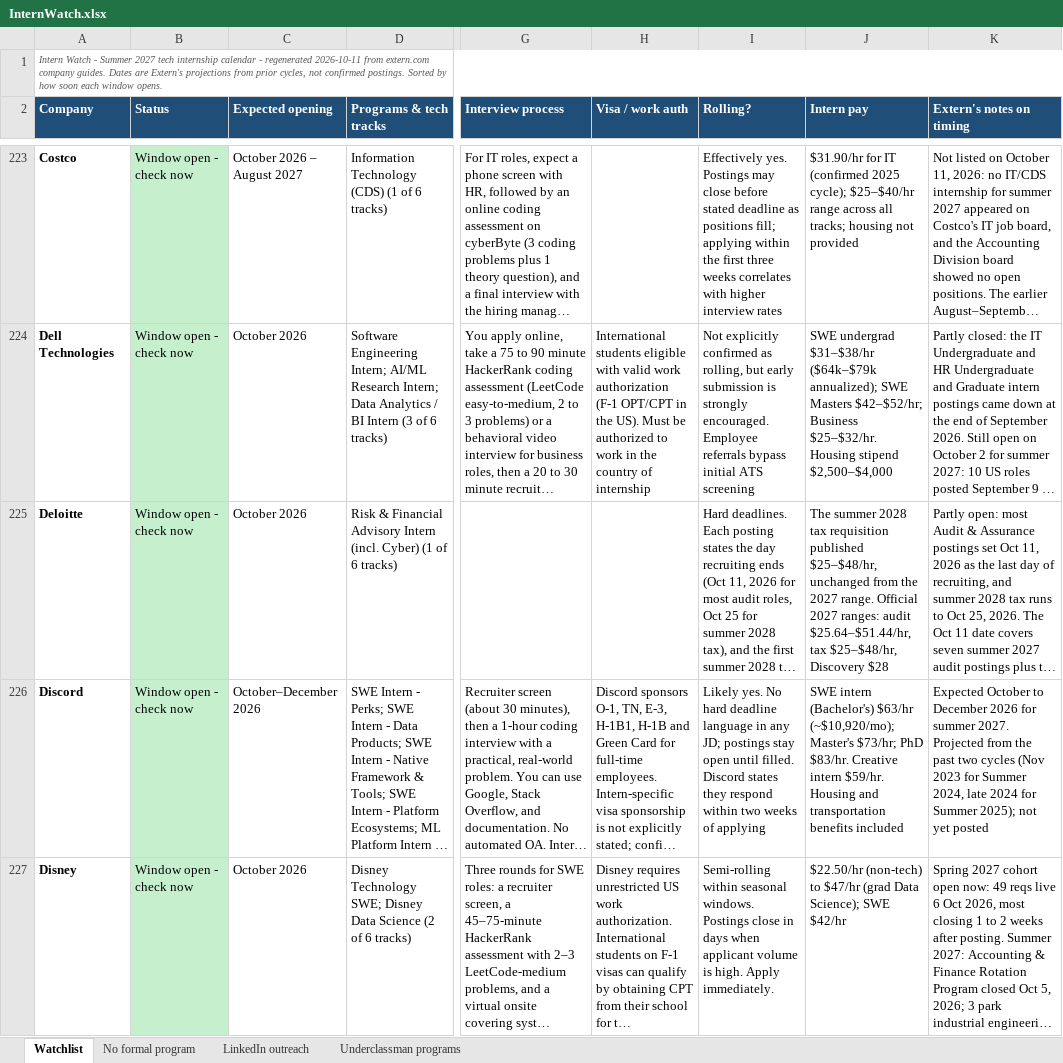
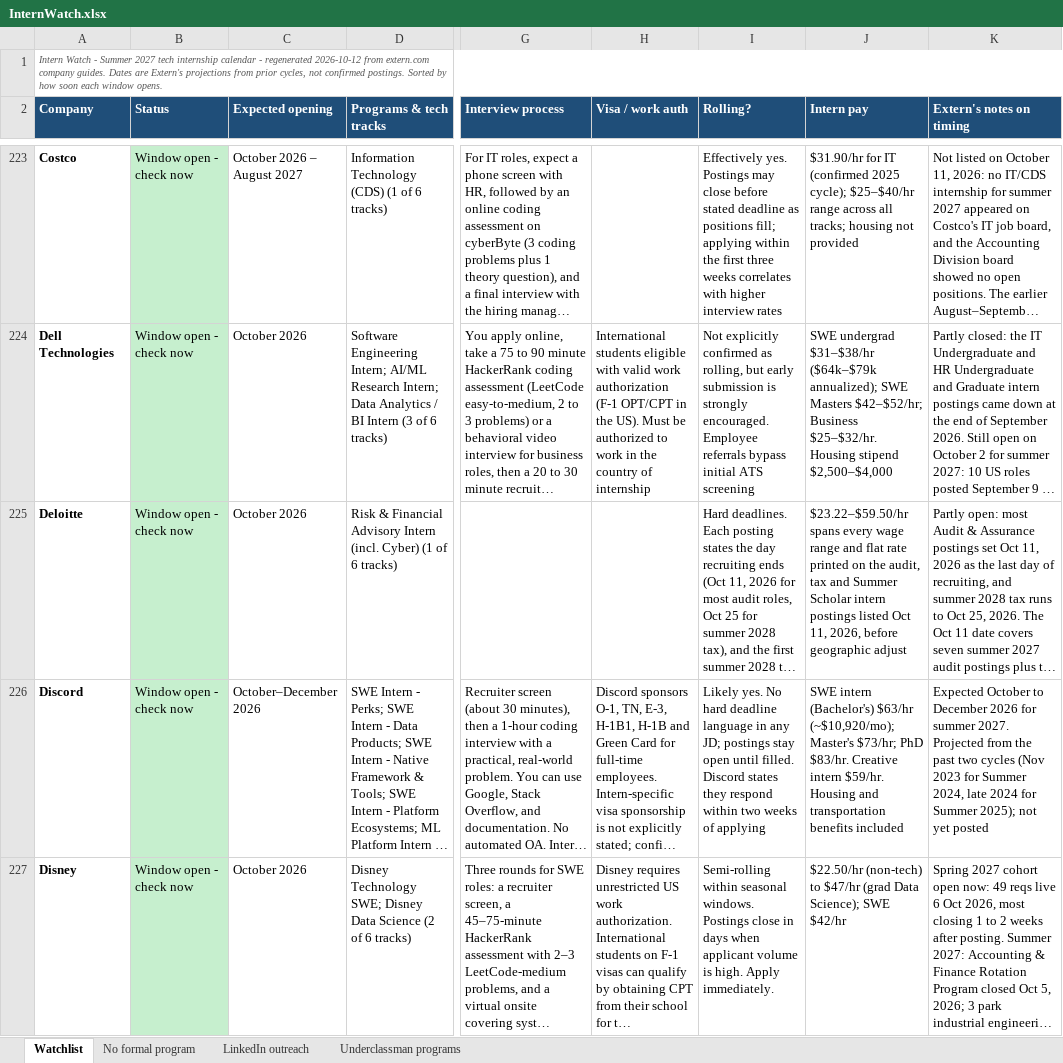
Before and after one commit to pranavrevuri/intern-watch, an Excel workbook: InternWatch.xlsx, sheet Watchlist, drawn as a sheet; only a part is shown, gaps mark what is left out; long unchanged cells end in …; values as stored, in another font and other column widths than the file's, no borders; the diff covers the shown part only; the diff names each change by its address in the sheet, - before the commit and + after, or states it on an @@ line.

```diff
--- a/InternWatch.xlsx (sheet Watchlist)
+++ b/InternWatch.xlsx (sheet Watchlist)
-A1 (Company): …- regenerated 2026-10-11 from extern.com…
+A1 (Company): …- regenerated 2026-10-12 from extern.com…
-J225 (Intern pay): The summer 2028 tax requisition published $25–$48/hr, unchanged from the 2027 range. Official 2027 ranges: audit $25.64–$51.44/hr, tax $25–$48/hr, Discovery $28
+J225 (Intern pay): $23.22–$59.50/hr spans every wage range and flat rate printed on the audit, tax and Summer Scholar intern postings listed Oct 11, 2026, before geographic adjust
```
Also changed, not shown: 4 edited cells elsewhere in this sheet, sheet Underclassman programs, 1 other file.
